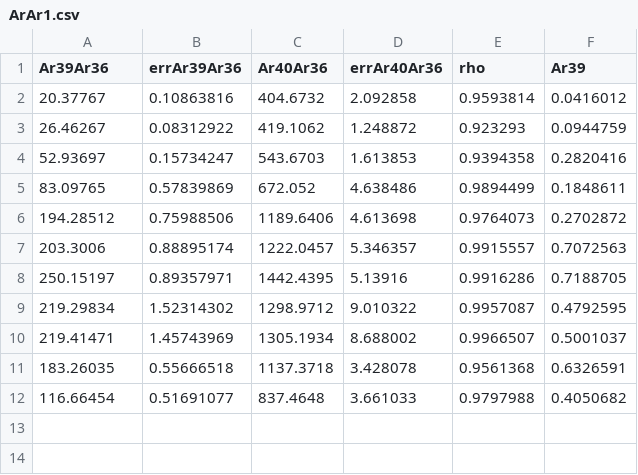
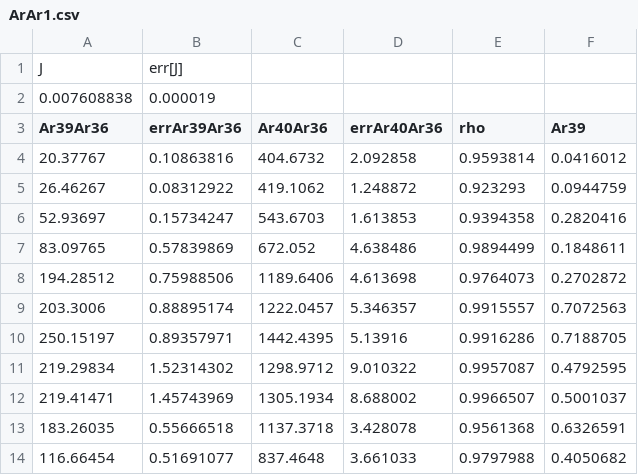
Before and after one commit to pvermees/IsoplotR, a CSV file: IsoplotR.Rcheck/IsoplotR/ArAr1.csv, drawn as a sheet; the diff names each change by its address in the sheet, - before the commit and + after, or states it on an @@ line.

```diff
--- a/IsoplotR.Rcheck/IsoplotR/ArAr1.csv
+++ b/IsoplotR.Rcheck/IsoplotR/ArAr1.csv
+row 1: J | err[J]
+row 2: 0.007608838 | 0.000019
```
Also changed, not shown: IsoplotR.Rcheck/IsoplotR/ArAr2.csv, 29 other files.
